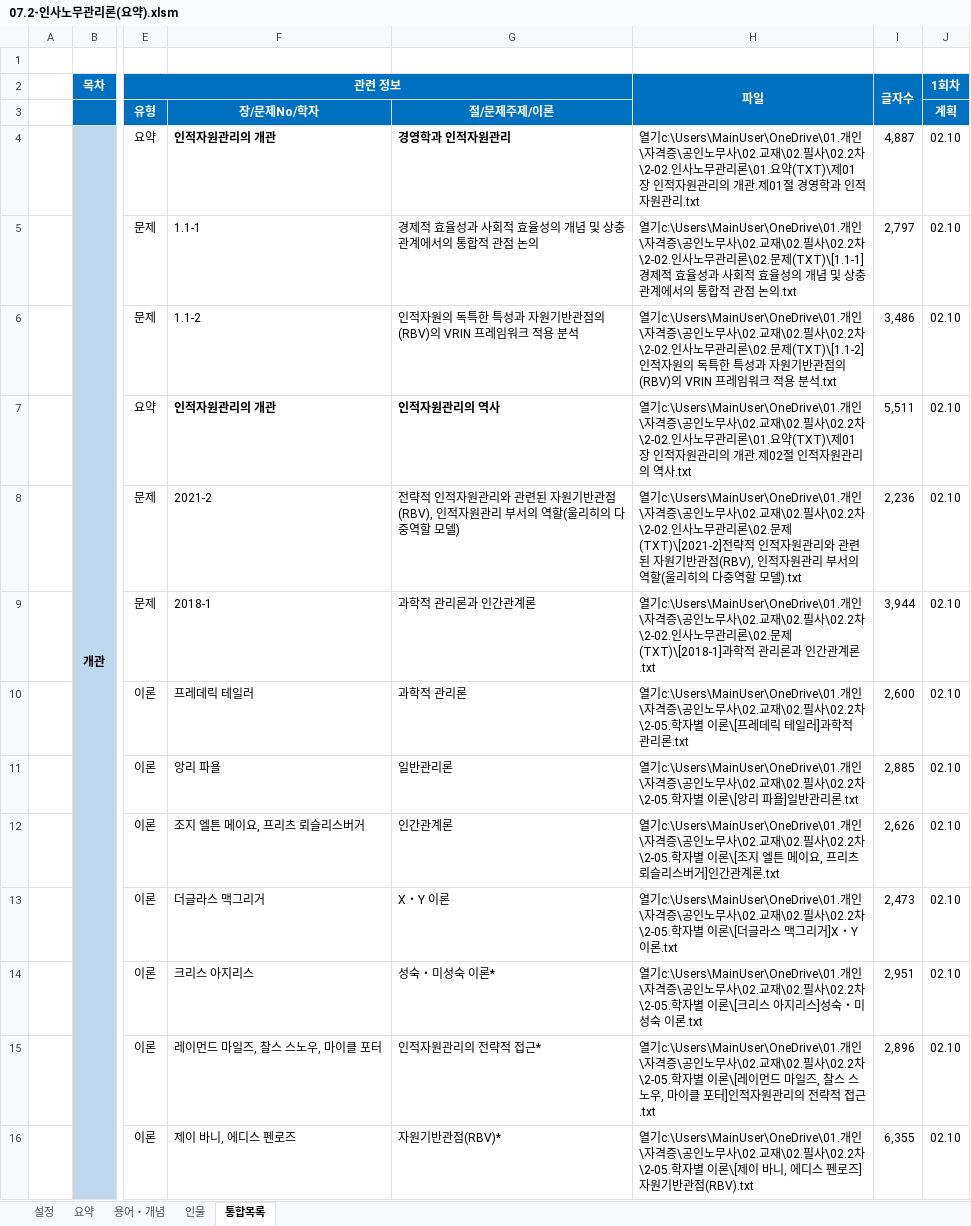
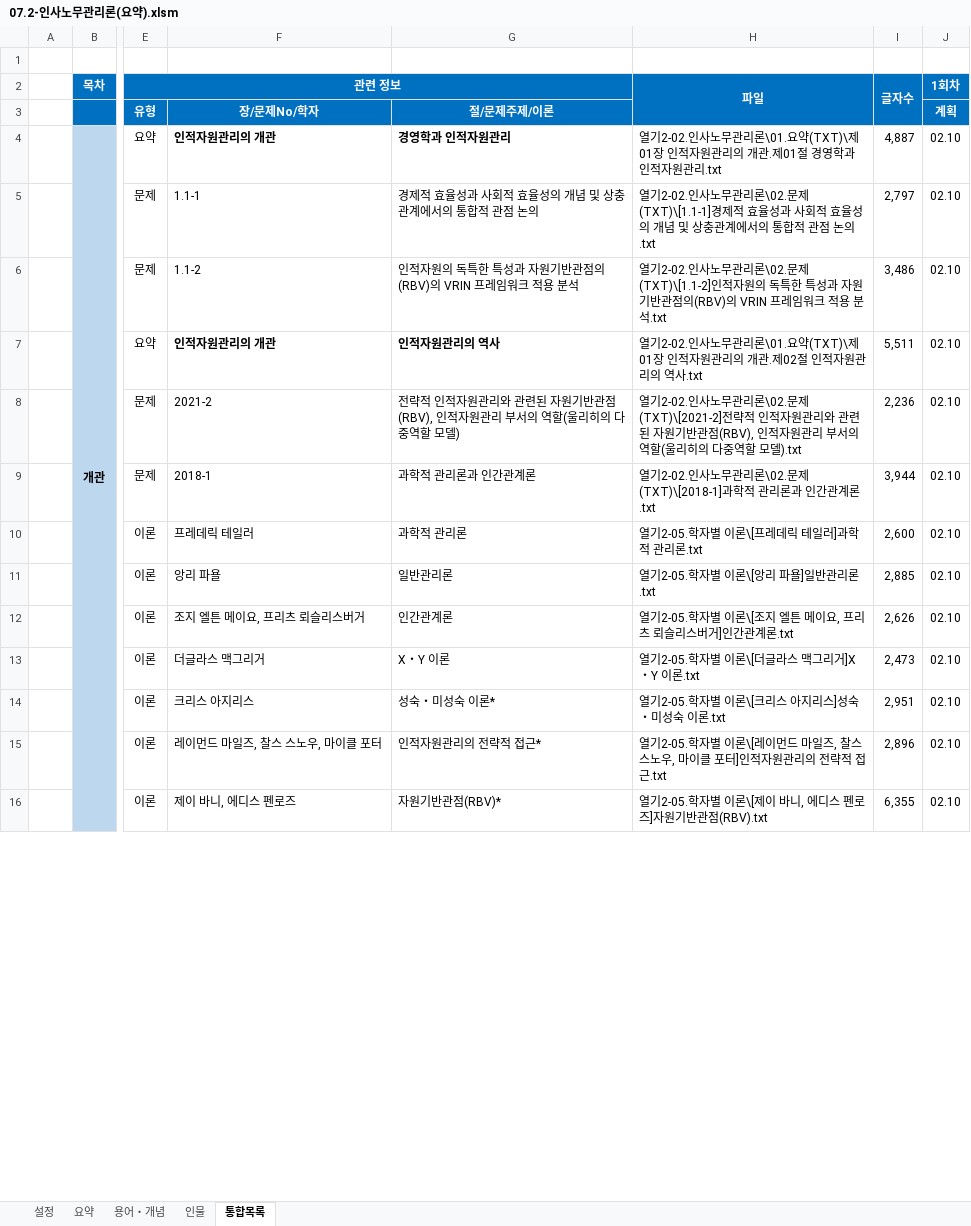
Before and after one commit to aeugo/StudyCPLA, an Excel workbook: 2-02.인사노무관리론/00.통합(XLS)/07.2-인사노무관리론(요약).xlsm, sheet 통합목록, drawn as a sheet; only a part is shown, gaps mark what is left out; values as stored, in another font and other column widths than the file's, no borders; conditional formats not drawn; the diff covers the shown part only; the diff names each change by its address in the sheet, - before the commit and + after, or states it on an @@ line.

```diff
--- a/2-02.인사노무관리론/00.통합(XLS)/07.2-인사노무관리론(요약).xlsm (sheet 통합목록)
+++ b/2-02.인사노무관리론/00.통합(XLS)/07.2-인사노무관리론(요약).xlsm (sheet 통합목록)
-H4 (파일): 열기c:\Users\MainUser\OneDrive\01.개인\자격증\공인노무사\02.교재\02.필사\02.2차\2-02.인사노무…
+H4 (파일): 열기2-02.인사노무…
-H5 (파일): 열기c:\Users\MainUser\OneDrive\01.개인\자격증\공인노무사\02.교재\02.필사\02.2차\2-02.인사노무…
+H5 (파일): 열기2-02.인사노무…
-H6 (파일): 열기c:\Users\MainUser\OneDrive\01.개인\자격증\공인노무사\02.교재\02.필사\02.2차\2-02.인사노무…
+H6 (파일): 열기2-02.인사노무…
-H7 (파일): 열기c:\Users\MainUser\OneDrive\01.개인\자격증\공인노무사\02.교재\02.필사\02.2차\2-02.인사노무…
+H7 (파일): 열기2-02.인사노무…
-H8 (파일): 열기c:\Users\MainUser\OneDrive\01.개인\자격증\공인노무사\02.교재\02.필사\02.2차\2-02.인사노무…
+H8 (파일): 열기2-02.인사노무…
-H9 (파일): 열기c:\Users\MainUser\OneDrive\01.개인\자격증\공인노무사\02.교재\02.필사\02.2차\2-02.인사노무…
+H9 (파일): 열기2-02.인사노무…
-H10 (파일): 열기c:\Users\MainUser\OneDrive\01.개인\자격증\공인노무사\02.교재\02.필사\02.2차\2-05.학자별…
+H10 (파일): 열기2-05.학자별…
-H11 (파일): 열기c:\Users\MainUser\OneDrive\01.개인\자격증\공인노무사\02.교재\02.필사\02.2차\2-05.학자별…
+H11 (파일): 열기2-05.학자별…
-H12 (파일): 열기c:\Users\MainUser\OneDrive\01.개인\자격증\공인노무사\02.교재\02.필사\02.2차\2-05.학자별…
+H12 (파일): 열기2-05.학자별…
-H13 (파일): 열기c:\Users\MainUser\OneDrive\01.개인\자격증\공인노무사\02.교재\02.필사\02.2차\2-05.학자별…
+H13 (파일): 열기2-05.학자별…
-H14 (파일): 열기c:\Users\MainUser\OneDrive\01.개인\자격증\공인노무사\02.교재\02.필사\02.2차\2-05.학자별…
+H14 (파일): 열기2-05.학자별…
-H15 (파일): 열기c:\Users\MainUser\OneDrive\01.개인\자격증\공인노무사\02.교재\02.필사\02.2차\2-05.학자별…
+H15 (파일): 열기2-05.학자별…
-H16 (파일): 열기c:\Users\MainUser\OneDrive\01.개인\자격증\공인노무사\02.교재\02.필사\02.2차\2-05.학자별…
+H16 (파일): 열기2-05.학자별…
```
Also changed, not shown: 188 edited cells elsewhere in this sheet, sheet 설정, 2-01.노동법/00.통합(XLS)/06.2-노동법(요약).xlsm, 2-03.행정쟁송법/00.통합(XLS)/08.2-행정쟁송법(요약).xlsm.
